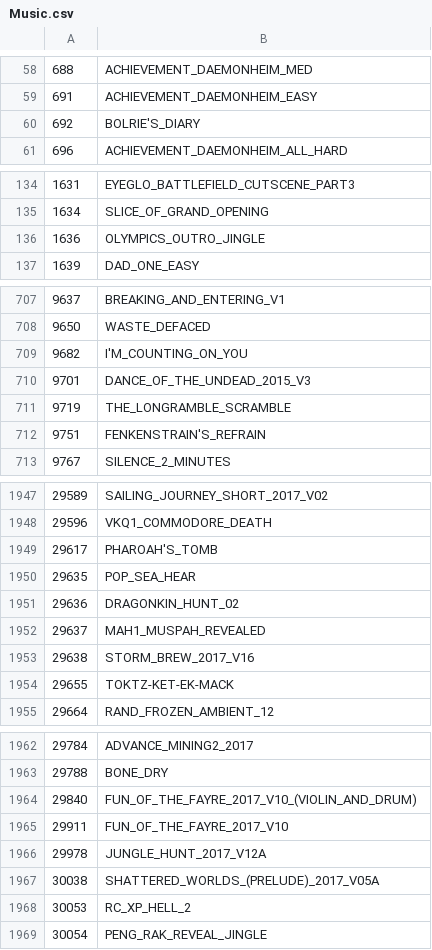
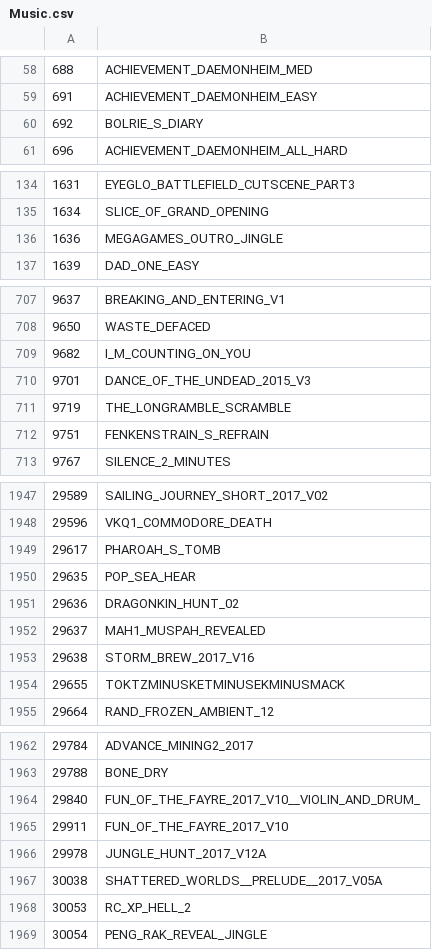
Before and after one commit to FriendlyDevelopment/runescape-api-stubs, a CSV file: csvs/Music.csv, drawn as a sheet; only a part is shown, gaps mark what is left out; the diff covers the shown part only.

```diff
--- a/csvs/Music.csv
+++ b/csvs/Music.csv
@@ -59,3 +59,3 @@
 691,ACHIEVEMENT_DAEMONHEIM_EASY,
-692,BOLRIE'S_DIARY,
+692,BOLRIE_S_DIARY,
 696,ACHIEVEMENT_DAEMONHEIM_ALL_HARD,
@@ -135,3 +135,3 @@
 1634,SLICE_OF_GRAND_OPENING,
-1636,OLYMPICS_OUTRO_JINGLE,
+1636,MEGAGAMES_OUTRO_JINGLE,
 1639,DAD_ONE_EASY,
@@ -708,6 +708,6 @@
 9650,WASTE_DEFACED,
-9682,I'M_COUNTING_ON_YOU,
+9682,I_M_COUNTING_ON_YOU,
 9701,DANCE_OF_THE_UNDEAD_2015_V3,
 9719,THE_LONGRAMBLE_SCRAMBLE,
-9751,FENKENSTRAIN'S_REFRAIN,
+9751,FENKENSTRAIN_S_REFRAIN,
 9767,SILENCE_2_MINUTES,
@@ -1948,3 +1948,3 @@
 29596,VKQ1_COMMODORE_DEATH,
-29617,PHAROAH'S_TOMB,
+29617,PHAROAH_S_TOMB,
 29635,POP_SEA_HEAR,
@@ -1953,3 +1953,3 @@
 29638,STORM_BREW_2017_V16,
-29655,TOKTZ-KET-EK-MACK,
+29655,TOKTZMINUSKETMINUSEKMINUSMACK,
 29664,RAND_FROZEN_AMBIENT_12,
@@ -1963,6 +1963,6 @@
 29788,BONE_DRY,
-29840,FUN_OF_THE_FAYRE_2017_V10_(VIOLIN_AND_DRUM),
+29840,FUN_OF_THE_FAYRE_2017_V10__VIOLIN_AND_DRUM_,
 29911,FUN_OF_THE_FAYRE_2017_V10,
 29978,JUNGLE_HUNT_2017_V12A,
-30038,SHATTERED_WORLDS_(PRELUDE)_2017_V05A,
+30038,SHATTERED_WORLDS__PRELUDE__2017_V05A,
 30053,RC_XP_HELL_2,
```
Also changed, not shown: 26 edited cells elsewhere in this file, csvs/Interface.csv, 17 other files.
